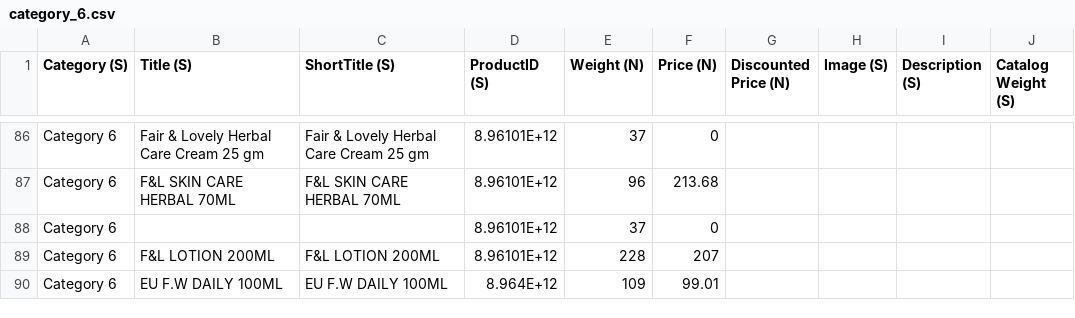
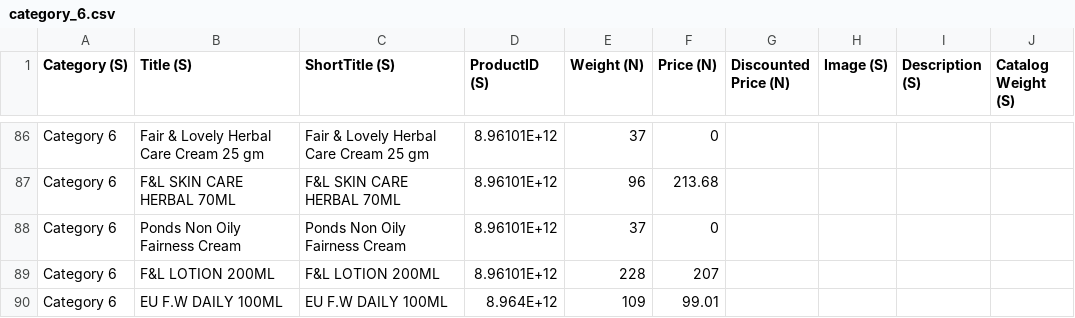
Before and after one commit to haroonrashid235/LSVR, a CSV file: Catalog/category_6.csv, drawn as a sheet; only a part is shown, gaps mark what is left out.

```diff
--- a/Catalog/category_6.csv
+++ b/Catalog/category_6.csv
@@ -87,3 +87,3 @@ Category 6,Fair & Lovely Herbal Care Cream 25 gm,Fair & Lovely Herbal Care Cream
 Category 6,F&L SKIN CARE HERBAL 70ML,F&L SKIN CARE HERBAL 70ML,8.96101E+12,96,213.68,,,,
-Category 6,,,8.96101E+12,37,0,,,,
+Category 6,Ponds Non Oily Fairness Cream,Ponds Non Oily Fairness Cream,8.96101E+12,37,0,,,,
 Category 6,F&L LOTION 200ML,F&L LOTION 200ML,8.96101E+12,228,207,,,,
```
Also changed, not shown: Catalog/category_1.csv, Catalog/category_4.csv, 2 other files.
